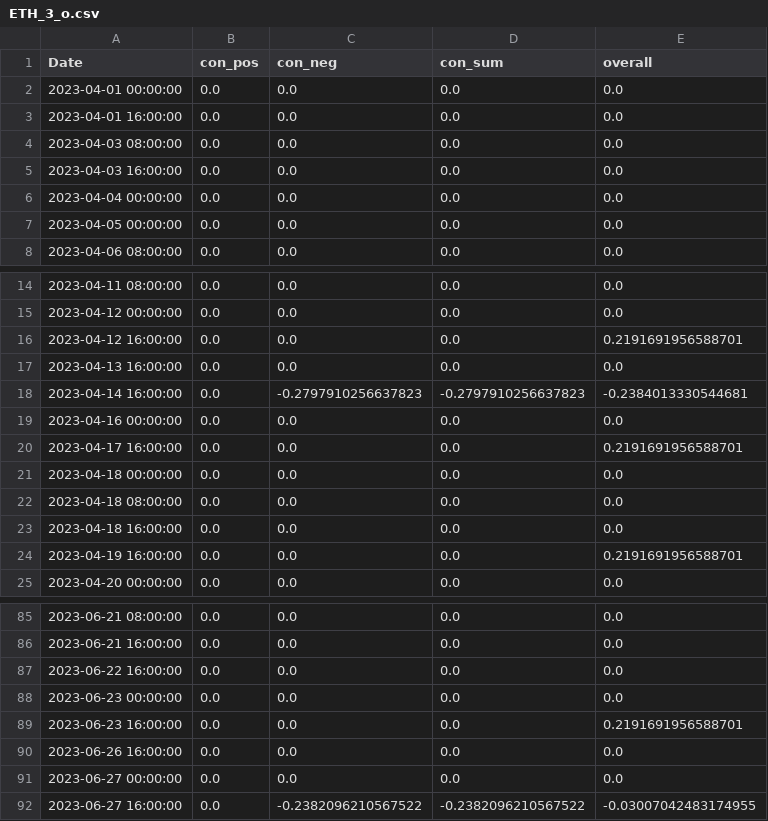
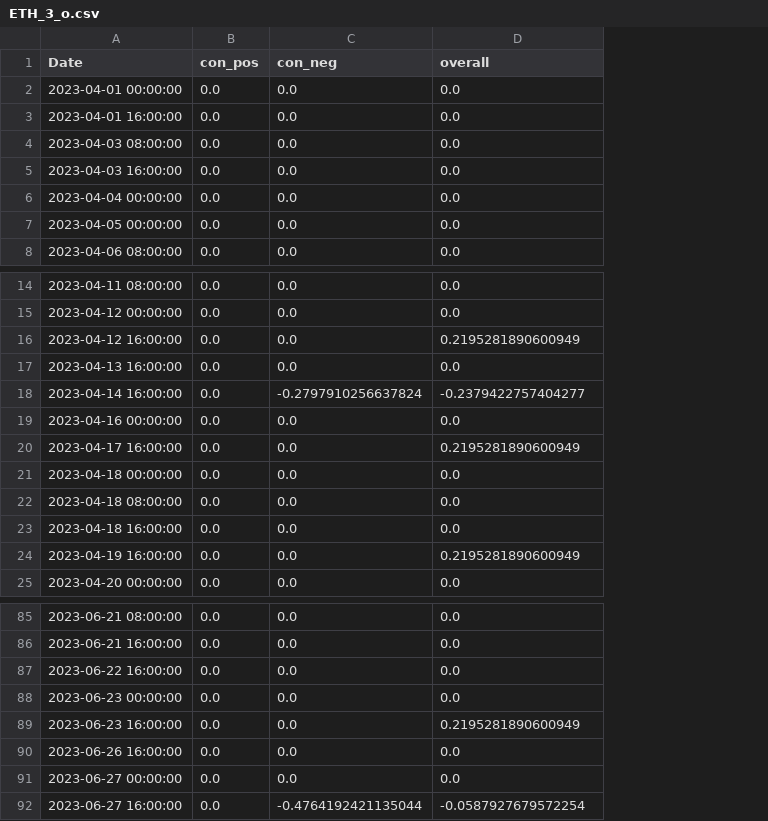
Before and after one commit to CRXIC/QuantConnect, a CSV file: crypto/ETH/ETH_3_o.csv, drawn as a sheet; only a part is shown, gaps mark what is left out; removed rows and columns are numbered as before the commit, all else as after; the diff covers the shown part only; the diff names each change by its address in the sheet, - before the commit and + after, or states it on an @@ line.

Commit message:
Update test.csv

```diff
--- a/crypto/ETH/ETH_3_o.csv
+++ b/crypto/ETH/ETH_3_o.csv
-column D (con_sum), rows 2-8: all 0.0; rows 14-25: 0.0 | 0.0 | 0.0 | 0.0 | -0.2797910256637823 | 0.0 | 0.0 | 0.0 | 0.0 | 0.0 | 0.0 | 0.0; rows 85-92: 0.0 | 0.0 | 0.0 | 0.0 | 0.0 | 0.0 | 0.0 | -0.2382096210567522
-D16 (overall): 0.2191691956588701
+D16 (overall): 0.2195281890600949
-C18 (con_neg): -0.2797910256637823
+C18 (con_neg): -0.2797910256637824
-D18 (overall): -0.2384013330544681
+D18 (overall): -0.2379422757404277
-D20 (overall): 0.2191691956588701
+D20 (overall): 0.2195281890600949
-D24 (overall): 0.2191691956588701
+D24 (overall): 0.2195281890600949
-D89 (overall): 0.2191691956588701
+D89 (overall): 0.2195281890600949
-C92 (con_neg): -0.2382096210567522
+C92 (con_neg): -0.4764192421135044
-D92 (overall): -0.03007042483174955
+D92 (overall): -0.0587927679572254
```
Also changed, not shown: 3 edited cells elsewhere in this file.
